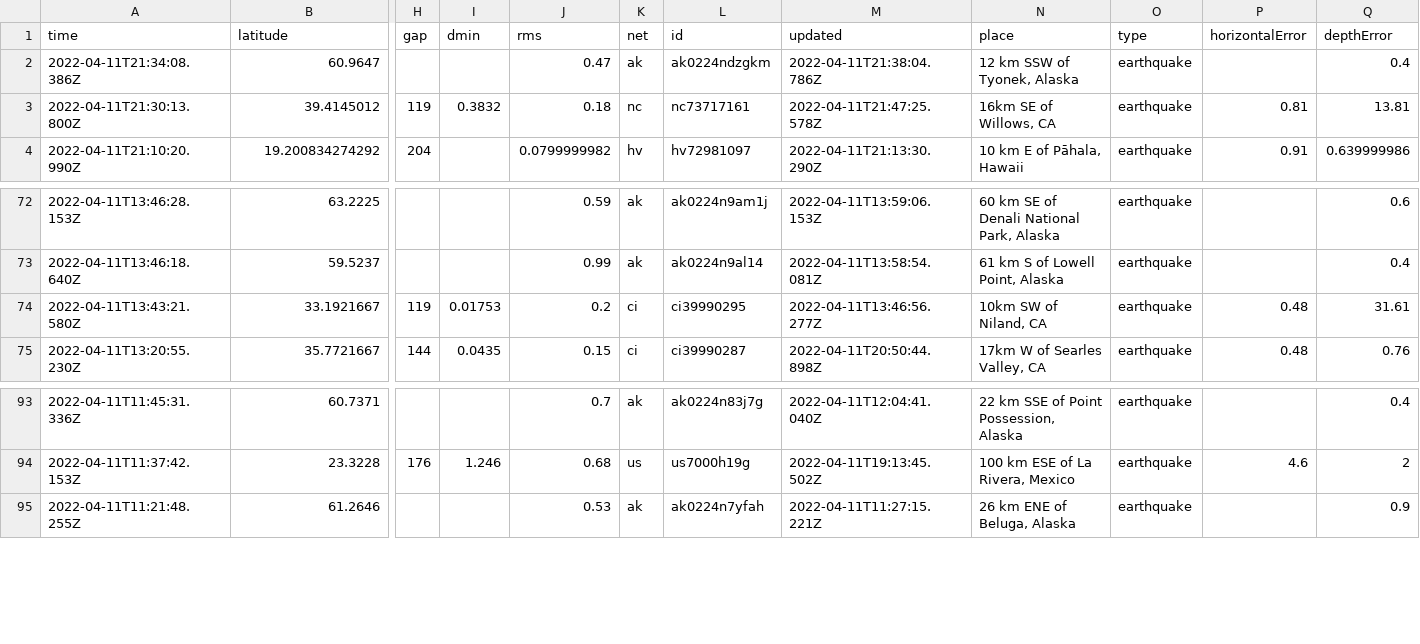
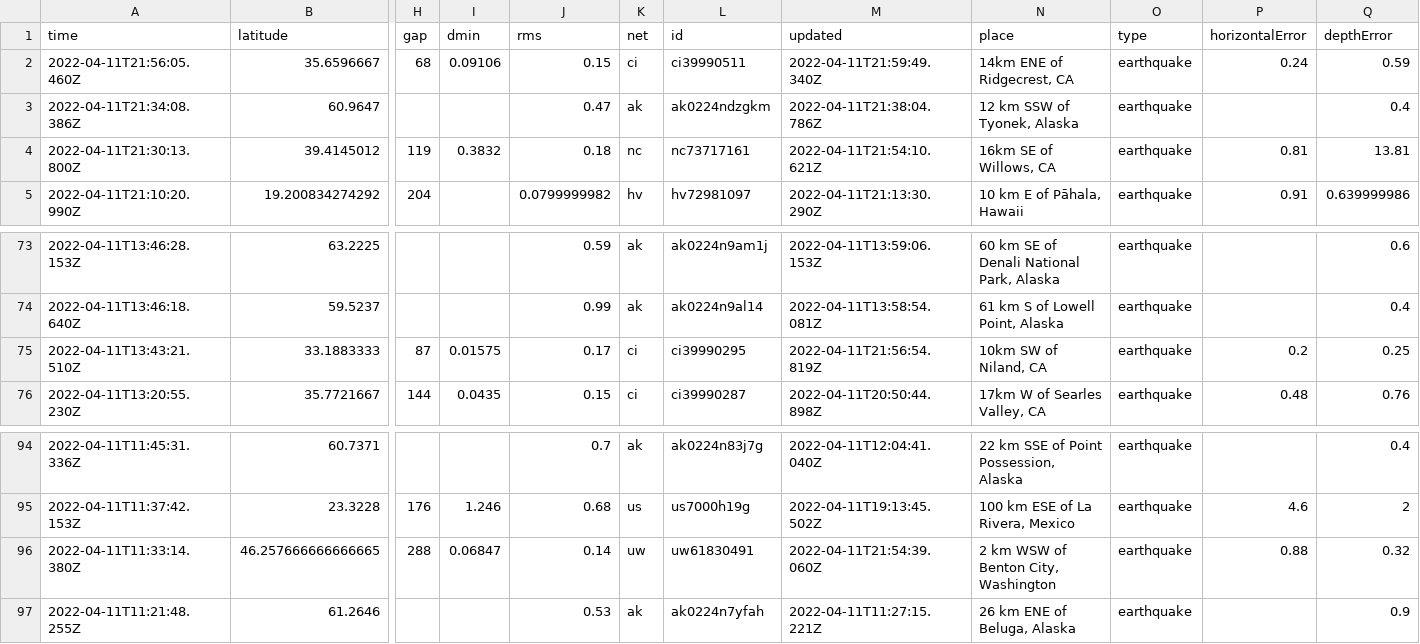
Before and after one commit to awallender/nicar22-github-actions, a CSV file: usgs_current.csv, drawn as a sheet; only a part is shown, gaps mark what is left out; removed rows and columns are numbered as before the commit, all else as after; rows hold the shown columns only; the diff names each change by its address in the sheet, - before the commit and + after, or states it on an @@ line.

```diff
--- a/usgs_current.csv
+++ b/usgs_current.csv
+row 2: 2022-04-11T21:56:05.460Z | 35.6596667 | 68 | 0.09106 | 0.15 | ci | ci39990511 | 2022-04-11T21:59:49.340Z | 14km ENE of Ridgecrest, CA | earthquake | 0.24 | 0.59
-M4 (updated): 2022-04-11T21:47:25.578Z
+M4 (updated): 2022-04-11T21:54:10.621Z
-row 74: 2022-04-11T13:43:21.580Z | 33.1921667 | 119 | 0.01753 | 0.2 | ci | ci39990295 | 2022-04-11T13:46:56.277Z | 10km SW of Niland, CA | earthquake | 0.48 | 31.61
+row 75: 2022-04-11T13:43:21.510Z | 33.1883333 | 87 | 0.01575 | 0.17 | ci | ci39990295 | 2022-04-11T21:56:54.819Z | 10km SW of Niland, CA | earthquake | 0.2 | 0.25
+row 96: 2022-04-11T11:33:14.380Z | 46.257666666666665 | 288 | 0.06847 | 0.14 | uw | uw61830491 | 2022-04-11T21:54:39.060Z | 2 km WSW of Benton City, Washington | earthquake | 0.88 | 0.32
```
Also changed, not shown: 1 other file.
